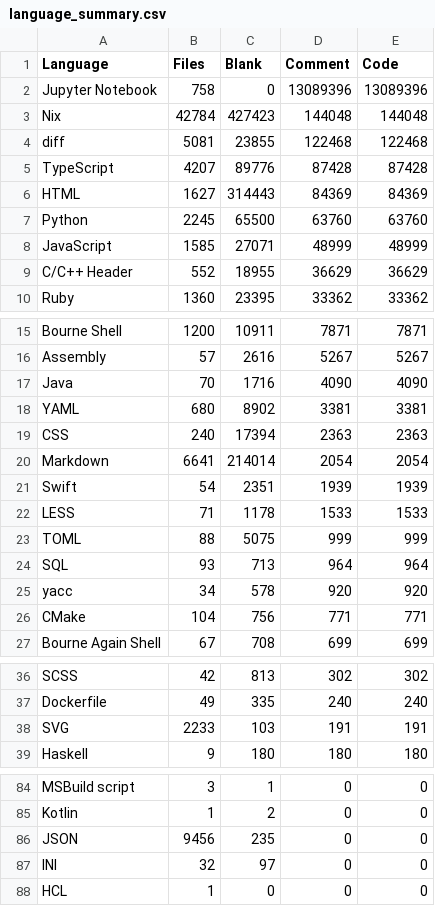
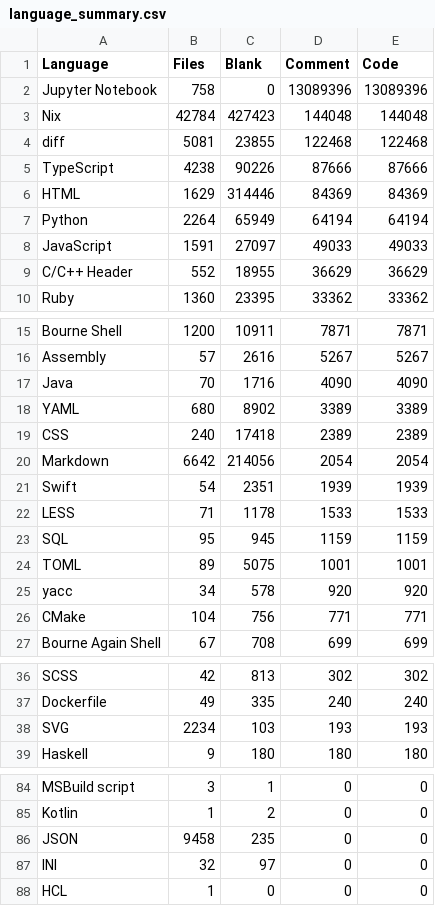
Before and after one commit to mohitmishra786/mohitmishra786, a CSV file: loc_results/language_summary.csv, drawn as a sheet; only a part is shown, gaps mark what is left out.

```diff
--- a/loc_results/language_summary.csv
+++ b/loc_results/language_summary.csv
@@ -4,6 +4,6 @@ Nix,42784,427423,144048,144048
 diff,5081,23855,122468,122468
-TypeScript,4207,89776,87428,87428
-HTML,1627,314443,84369,84369
-Python,2245,65500,63760,63760
-JavaScript,1585,27071,48999,48999
+TypeScript,4238,90226,87666,87666
+HTML,1629,314446,84369,84369
+Python,2264,65949,64194,64194
+JavaScript,1591,27097,49033,49033
 C/C++ Header,552,18955,36629,36629
@@ -17,9 +17,9 @@ Assembly,57,2616,5267,5267
 Java,70,1716,4090,4090
-YAML,680,8902,3381,3381
-CSS,240,17394,2363,2363
-Markdown,6641,214014,2054,2054
+YAML,680,8902,3389,3389
+CSS,240,17418,2389,2389
+Markdown,6642,214056,2054,2054
 Swift,54,2351,1939,1939
 LESS,71,1178,1533,1533
-TOML,88,5075,999,999
-SQL,93,713,964,964
+SQL,95,945,1159,1159
+TOML,89,5075,1001,1001
 yacc,34,578,920,920
@@ -37,3 +37,3 @@ SCSS,42,813,302,302
 Dockerfile,49,335,240,240
-SVG,2233,103,191,191
+SVG,2234,103,193,193
 Haskell,9,180,180,180
@@ -85,3 +85,3 @@ MSBuild script,3,1,0,0
 Kotlin,1,2,0,0
-JSON,9456,235,0,0
+JSON,9458,235,0,0
 INI,32,97,0,0
```
Also changed, not shown: loc_results/detailed_results.csv, loc_results/repo_summary.csv, 4 other files.
